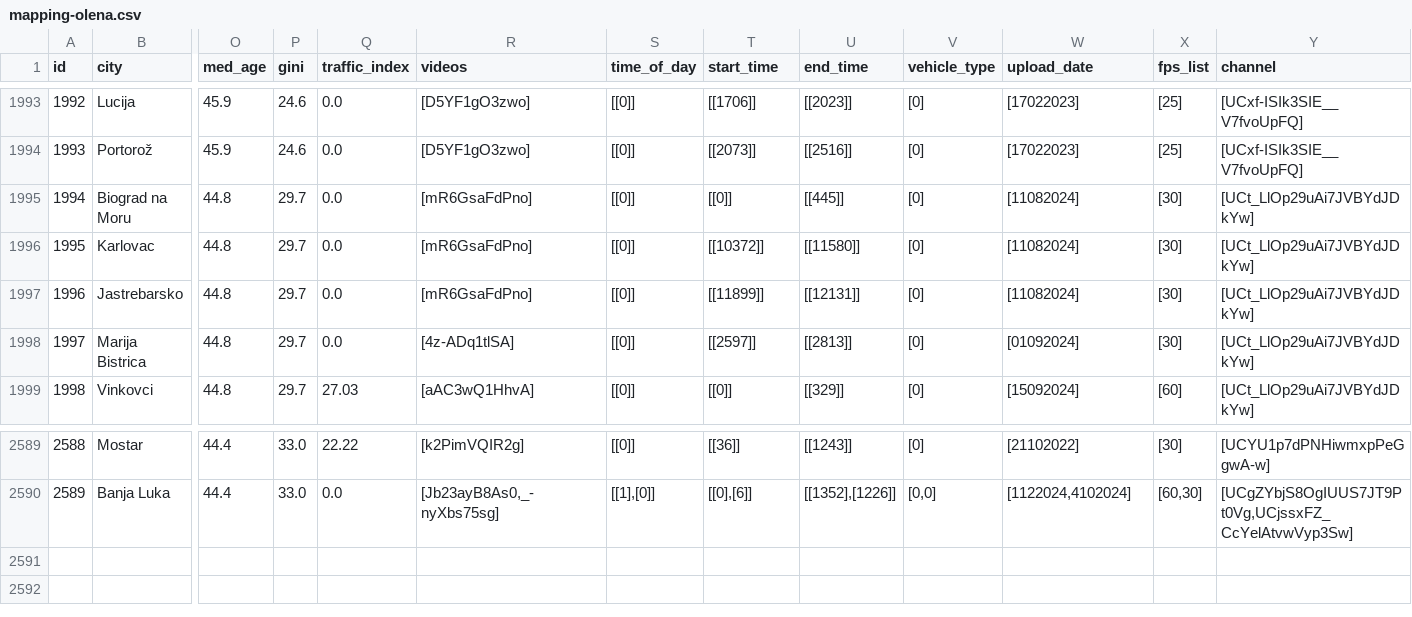
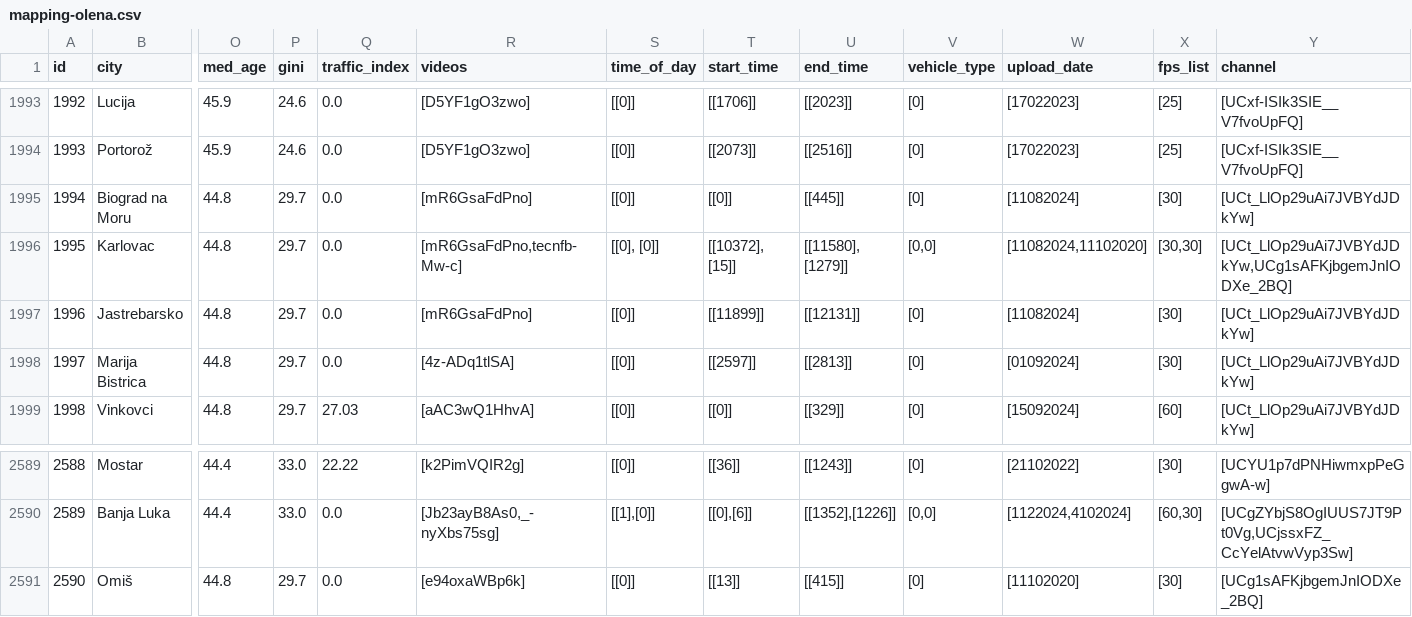
Before and after one commit to Shaadalam9/pedestrians-in-youtube, a CSV file: mapping-olena.csv, drawn as a sheet; only a part is shown, gaps mark what is left out; rows hold the shown columns only; the diff names each change by its address in the sheet, - before the commit and + after, or states it on an @@ line.

Commit message:
Update mapping-olena.csv

```diff
--- a/mapping-olena.csv
+++ b/mapping-olena.csv
-R1996 (videos): [mR6GsaFdPno]
+R1996 (videos): [mR6GsaFdPno,tecnfb-Mw-c]
-S1996 (time_of_day): [[0]]
+S1996 (time_of_day): [[0], [0]]
-T1996 (start_time): [[10372]]
+T1996 (start_time): [[10372], [15]]
-U1996 (end_time): [[11580]]
+U1996 (end_time): [[11580], [1279]]
-V1996 (vehicle_type): [0]
+V1996 (vehicle_type): [0,0]
-W1996 (upload_date): [11082024]
+W1996 (upload_date): [11082024,11102020]
-X1996 (fps_list): [30]
+X1996 (fps_list): [30,30]
-Y1996 (channel): [UCt_LlOp29uAi7JVBYdJDkYw]
+Y1996 (channel): [UCt_LlOp29uAi7JVBYdJDkYw,UCg1sAFKjbgemJnIODXe_2BQ]
+row 2591: 2590 | Omiš | 44.8 | 29.7 | 0.0 | [e94oxaWBp6k] | [[0]] | [[13]] | [[415]] | [0] | [11102020] | [30] | [UCg1sAFKjbgemJnIODXe_2BQ]
```
